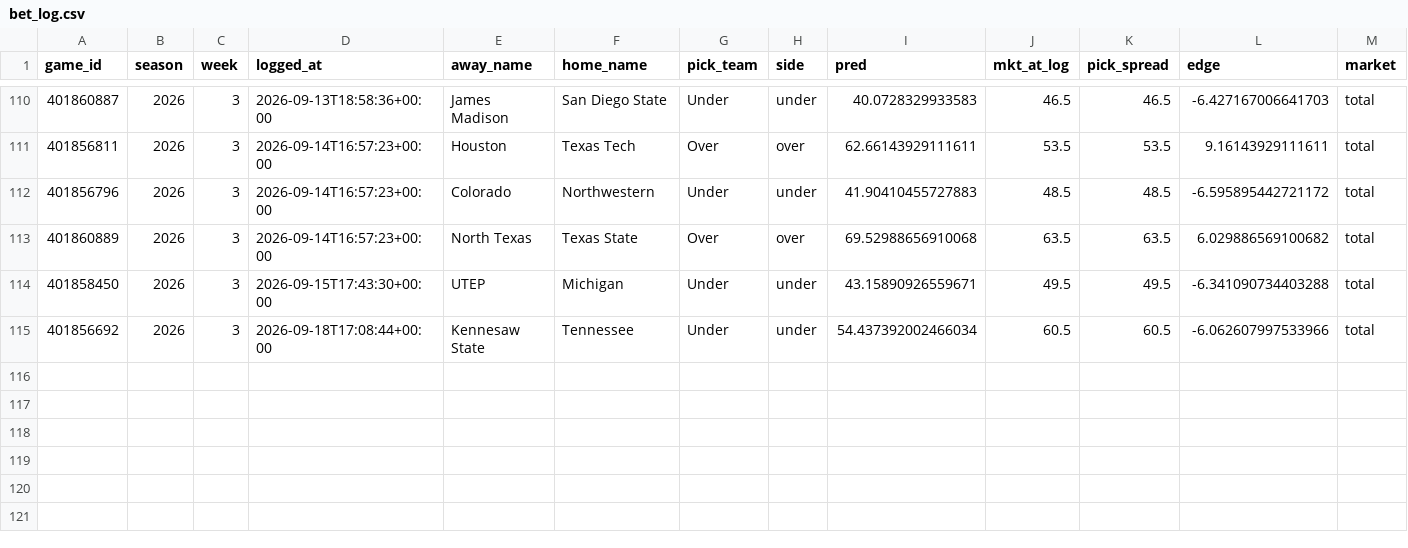
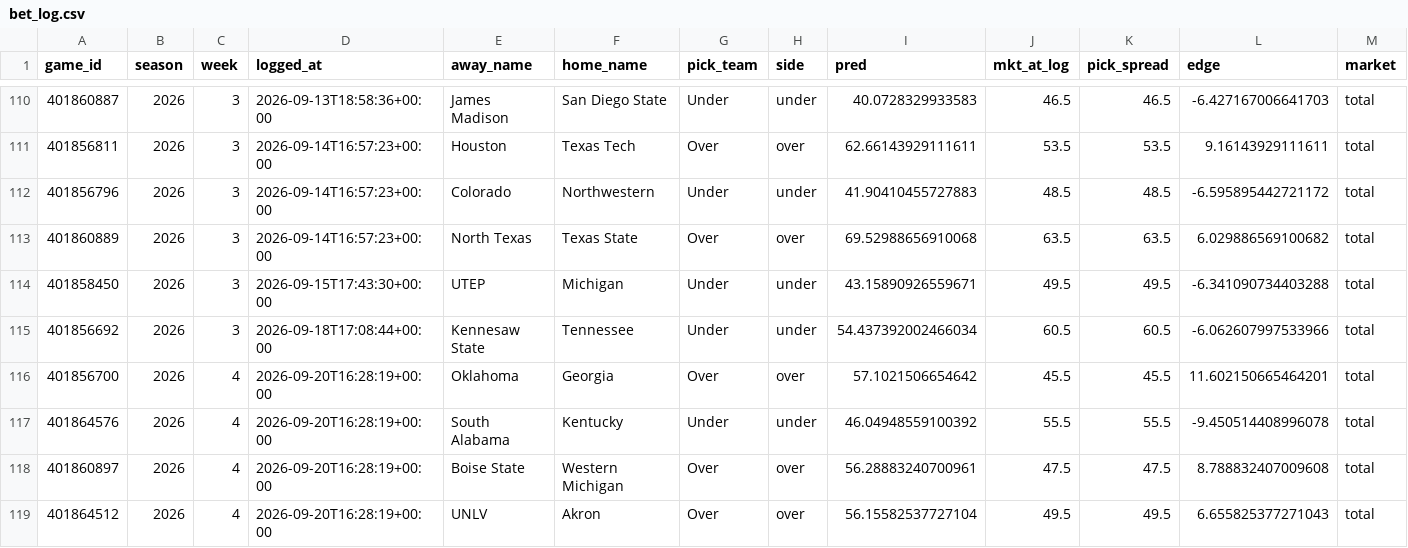
Before and after one commit to ajrog1-collab/CFB_Card, a CSV file: data/bet_log.csv, drawn as a sheet; only a part is shown, gaps mark what is left out; rows hold the shown columns only; the diff names each change by its address in the sheet, - before the commit and + after, or states it on an @@ line.

```diff
--- a/data/bet_log.csv
+++ b/data/bet_log.csv
+row 116: 401856700 | 2026 | 4 | 2026-09-20T16:28:19+00:00 | Oklahoma | Georgia | Over | over | 57.1021506654642 | 45.5 | 45.5 | 11.602150665464201 | total
+row 117: 401864576 | 2026 | 4 | 2026-09-20T16:28:19+00:00 | South Alabama | Kentucky | Under | under | 46.04948559100392 | 55.5 | 55.5 | -9.450514408996078 | total
+row 118: 401860897 | 2026 | 4 | 2026-09-20T16:28:19+00:00 | Boise State | Western Michigan | Over | over | 56.28883240700961 | 47.5 | 47.5 | 8.788832407009608 | total
+row 119: 401864512 | 2026 | 4 | 2026-09-20T16:28:19+00:00 | UNLV | Akron | Over | over | 56.15582537727104 | 49.5 | 49.5 | 6.655825377271043 | total
```
Also changed, not shown: 7 other files.
